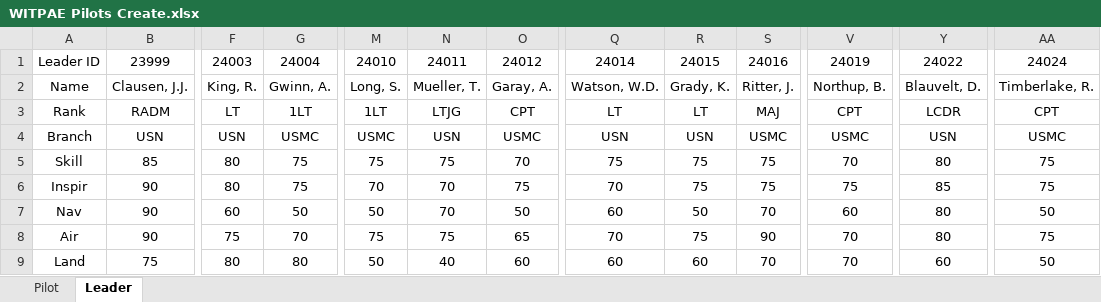
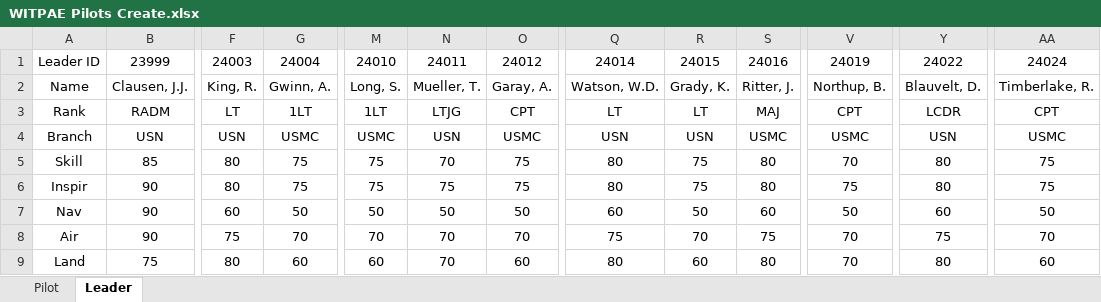
Before and after one commit to papymaj5/WITPAE, an Excel workbook: WITPAE Pilots Create.xlsx, sheet Leader, drawn as a sheet; only a part is shown, gaps mark what is left out; values as stored, in another font and other column widths than the file's, no borders; the diff covers the shown part only; the diff names each change by its address in the sheet, - before the commit and + after, or states it on an @@ line.

```diff
--- a/WITPAE Pilots Create.xlsx (sheet Leader)
+++ b/WITPAE Pilots Create.xlsx (sheet Leader)
-N5: 75
+N5: 70
-O5: 70
+O5: 75
-Q5: 75
+Q5: 80
-S5:S6: 75
+S5:S6: 80
-M6: 70
+M6: 75
-N6: 70
+N6: 75
-Q6: 70
+Q6: 80
-Y6: 85
+Y6: 80
-N7: 70
+N7: 50
-S7: 70
+S7: 60
-V7: 60
+V7: 50
-Y7: 80
+Y7: 60
-M8: 75
+M8: 70
-N8: 75
+N8: 70
-O8: 65
+O8: 70
-Q8: 70
+Q8: 75
-R8: 75
+R8: 70
-S8: 90
+S8: 75
-Y8: 80
+Y8: 75
-AA8: 75
+AA8: 70
-G9: 80
+G9: 60
-M9: 50
+M9: 60
-N9: 40
+N9: 70
-Q9: 60
+Q9: 80
-S9: 70
+S9: 80
-Y9: 60
+Y9: 80
-AA9: 50
+AA9: 60
```
Also changed, not shown: 2 added rows and 23 edited cells elsewhere in this sheet, 28 other files.
